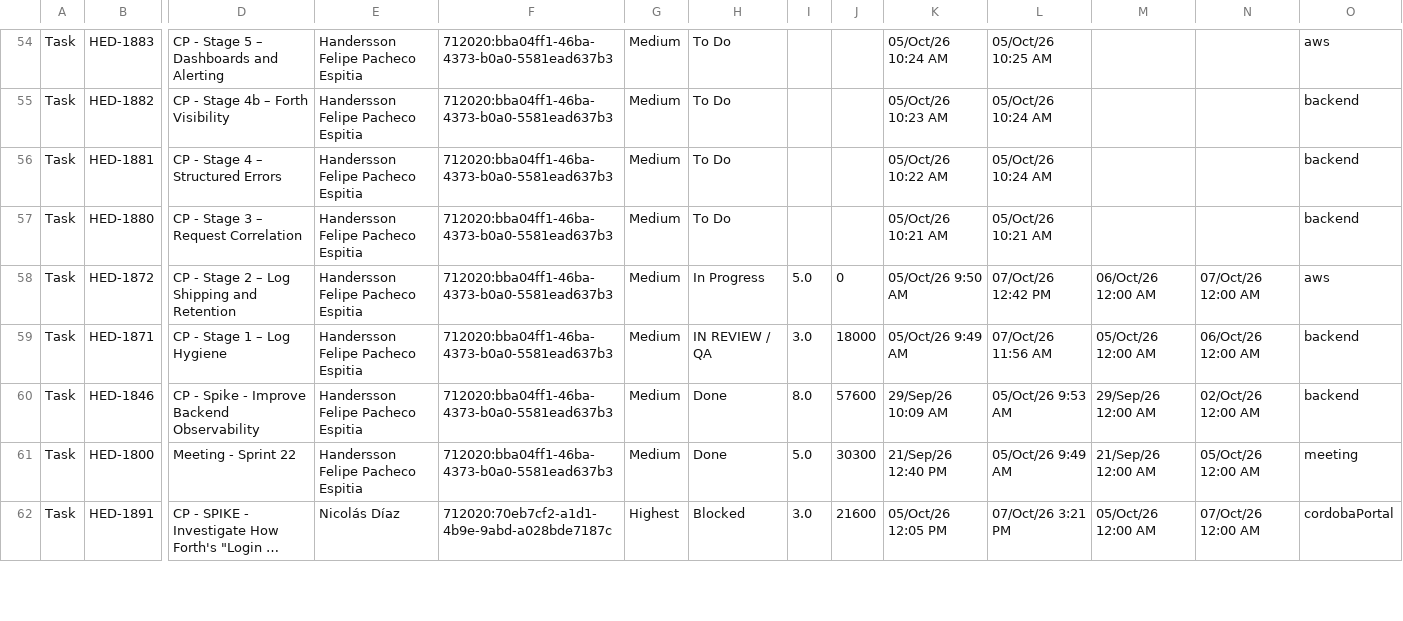
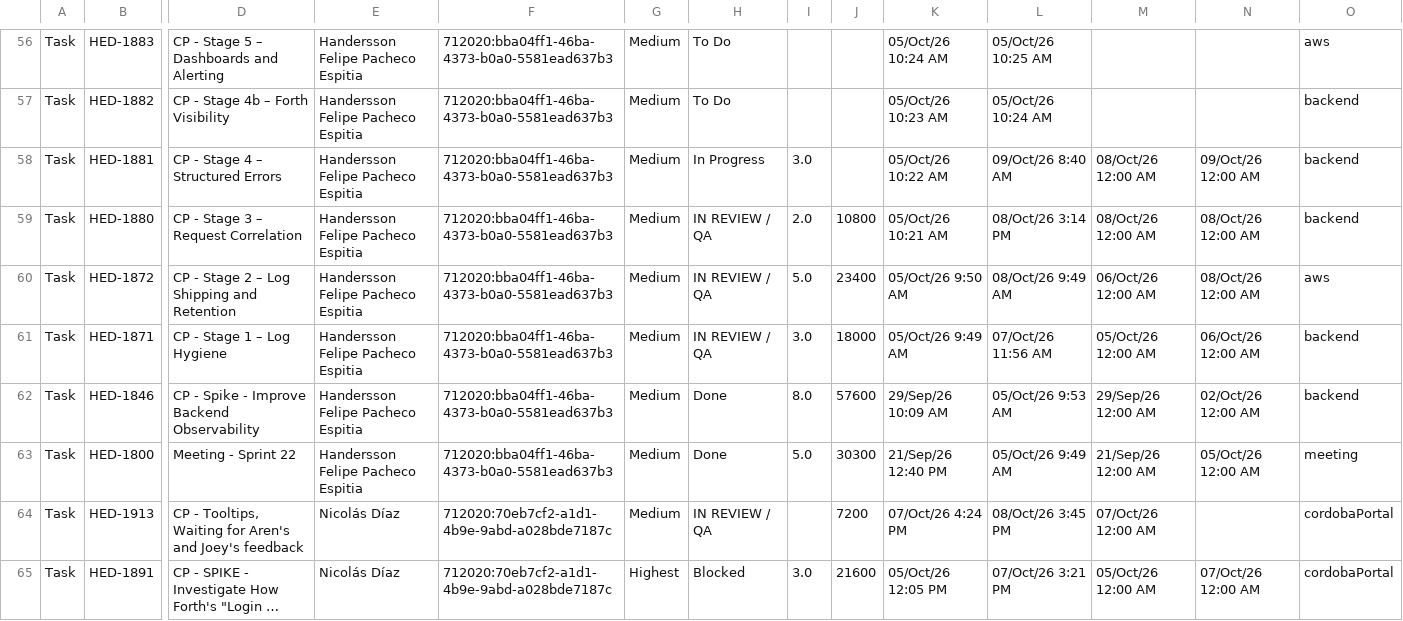
Before and after one commit to guillomal373/jira-team-report, a CSV file: jira/data/sprints-csv/Sprint 23 Summary export (Jira).csv, drawn as a sheet; only a part is shown, gaps mark what is left out; long unchanged cells end in …; addresses are those after the commit; rows hold the shown columns only; the diff covers the shown part only; the diff names each change by its address in the sheet, - before the commit and + after, or states it on an @@ line.

```diff
--- a/jira/data/sprints-csv/Sprint 23 Summary export (Jira).csv
+++ b/jira/data/sprints-csv/Sprint 23 Summary export (Jira).csv
-H58: To Do
+H58: In Progress
-I58: (empty)
+I58: 3.0
-L58: 05/Oct/26 10:24 AM
+L58: 09/Oct/26 8:40 AM
-M58:M59: (empty)
+M58:M59: 08/Oct/26 12:00 AM
-N58: (empty)
+N58: 09/Oct/26 12:00 AM
-H59: To Do
+H59: IN REVIEW / QA
-I59: (empty)
+I59: 2.0
-J59: (empty)
+J59: 10800
-L59: 05/Oct/26 10:21 AM
+L59: 08/Oct/26 3:14 PM
-N59: (empty)
+N59: 08/Oct/26 12:00 AM
-H60: In Progress
+H60: IN REVIEW / QA
-J60: 0
+J60: 23400
-L60: 07/Oct/26 12:42 PM
+L60: 08/Oct/26 9:49 AM
-N60: 07/Oct/26 12:00 AM
+N60: 08/Oct/26 12:00 AM
+row 64: Task | HED-1913 | CP - Tooltips, Waiting for Aren's and Joey's feedback | Nicolás Díaz | 712020:70eb7cf2-a1d1-4b9e-9abd-a028bde7187c | Medium | IN REVIEW / QA |  | 7200 | 07/Oct/26 4:24 PM | 08/Oct/26 3:45 PM | 07/Oct/26 12:00 AM |  | cordobaPortal
```
Also changed, not shown: 7 added rows and 35 edited cells elsewhere in this file, 5 other files.
